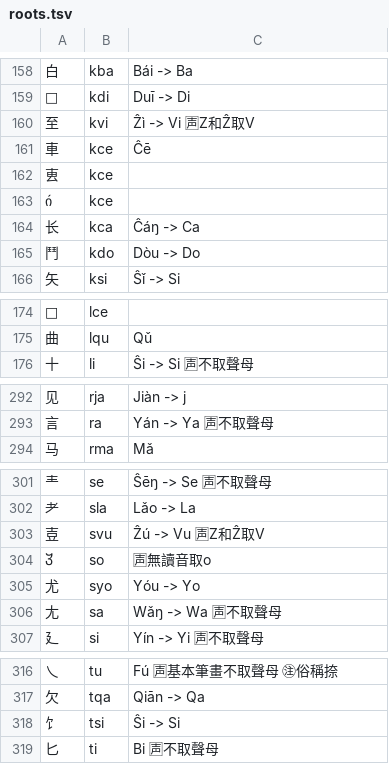
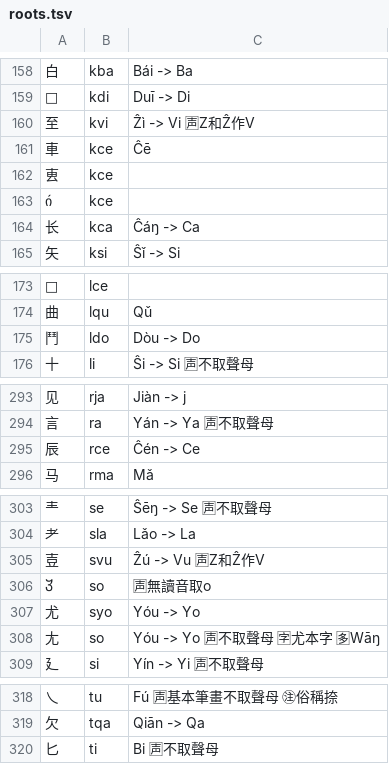
Before and after one commit to Dieken/typer, a TSV file: yuling/roots.tsv, drawn as a sheet; only a part is shown, gaps mark what is left out; the diff covers the shown part only.

```diff
--- a/yuling/roots.tsv
+++ b/yuling/roots.tsv
@@ -159,3 +159,3 @@
 	kdi	Duī -> Di
-至	kvi	Ẑì -> Vi 🈤Z和Ẑ取V
+至	kvi	Ẑì -> Vi 🈤Z和Ẑ作V
 車	kce	Ĉē
@@ -164,3 +164,2 @@
 长	kca	Ĉáŋ -> Ca
-鬥	kdo	Dòu -> Do
 矢	ksi	Ŝǐ -> Si
@@ -175,2 +174,3 @@
 曲	lqu	Qǔ
+鬥	ldo	Dòu -> Do
 十	li	Ŝi -> Si 🈤不取聲母
@@ -293,2 +294,3 @@
 言	ra	Yán -> Ya 🈤不取聲母
+辰	rce	Ĉén -> Ce
 马	rma	Mǎ
@@ -302,6 +304,6 @@
 耂	sla	Lǎo -> La
-壴	svu	Ẑú -> Vu 🈤Z和Ẑ取V
+壴	svu	Ẑú -> Vu 🈤Z和Ẑ作V
 	so	🈤無讀音取o
 尤	syo	Yóu -> Yo
-尢	sa	Wǎŋ -> Wa 🈤不取聲母
+尢	so	Yóu -> Yo 🈤不取聲母 🈑尤本字 🈕Wāŋ
 廴	si	Yín -> Yi 🈤不取聲母
@@ -317,3 +319,2 @@
 欠	tqa	Qiān -> Qa
-饣	tsi	Ŝi -> Si
 匕	ti	Bi 🈤不取聲母
```
Also changed, not shown: 5 added rows, 5 removed rows, 2 moved rows and 19 edited cells elsewhere in this file, 1 other file.
